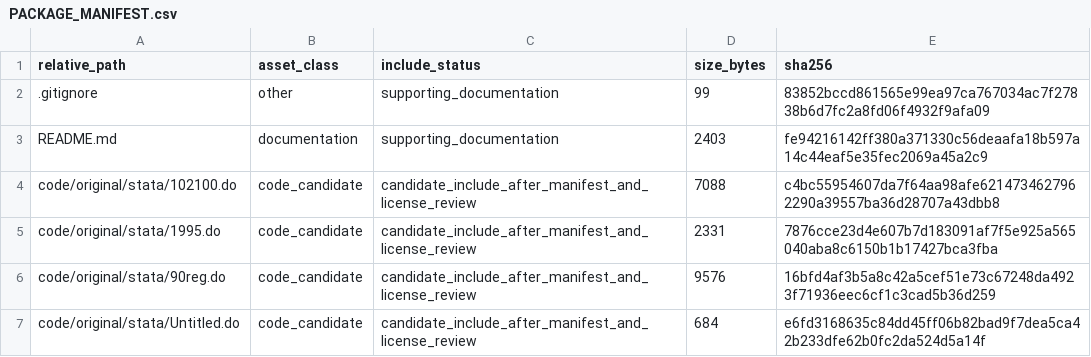
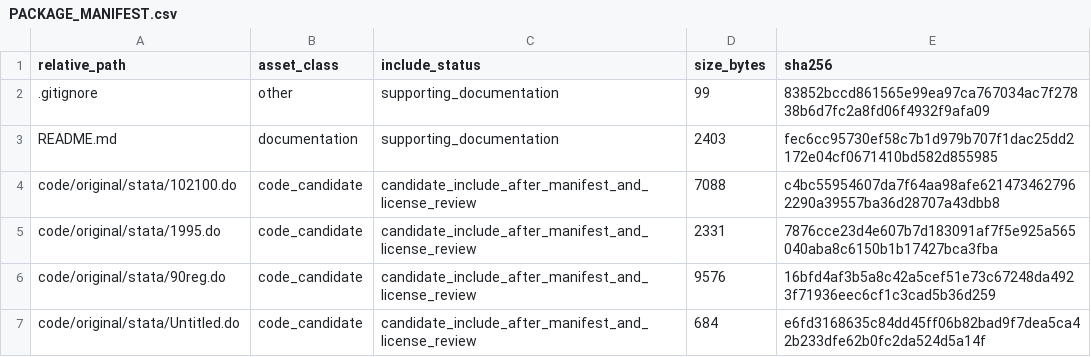
Before and after one commit to dlevinson/paper-2002-03-road-capacity-and-the-allocation-of-time, a CSV file: PACKAGE_MANIFEST.csv, drawn as a sheet; only a part is shown.

Commit message:
Refresh package metadata after upload routing

```diff
--- a/PACKAGE_MANIFEST.csv
+++ b/PACKAGE_MANIFEST.csv
@@ -2,3 +2,3 @@ relative_path,asset_class,include_status,size_bytes,sha256
 .gitignore,other,supporting_documentation,99,83852bccd861565e99ea97ca767034ac7f27838b6d7fc2a8fd06f4932f9afa09
-README.md,documentation,supporting_documentation,2403,fe94216142ff380a371330c56deaafa18b597a14c44eaf5e35fec2069a45a2c9
+README.md,documentation,supporting_documentation,2403,fec6cc95730ef58c7b1d979b707f1dac25dd2172e04cf0671410bd582d855985
 code/original/stata/102100.do,code_candidate,candidate_include_after_manifest_and_license_review,7088,c4bc55954607da7f64aa98afe6214734627962290a39557ba36d28707a43dbb8
```
Also changed, not shown: 3 other files.
